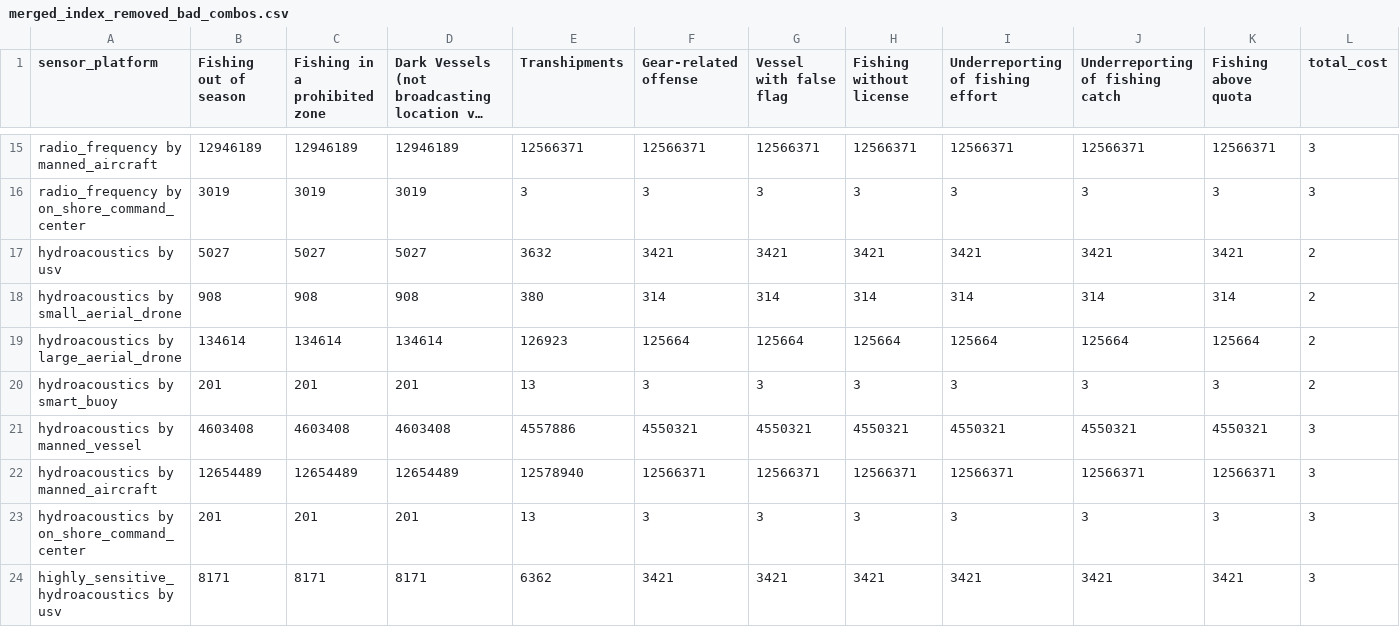
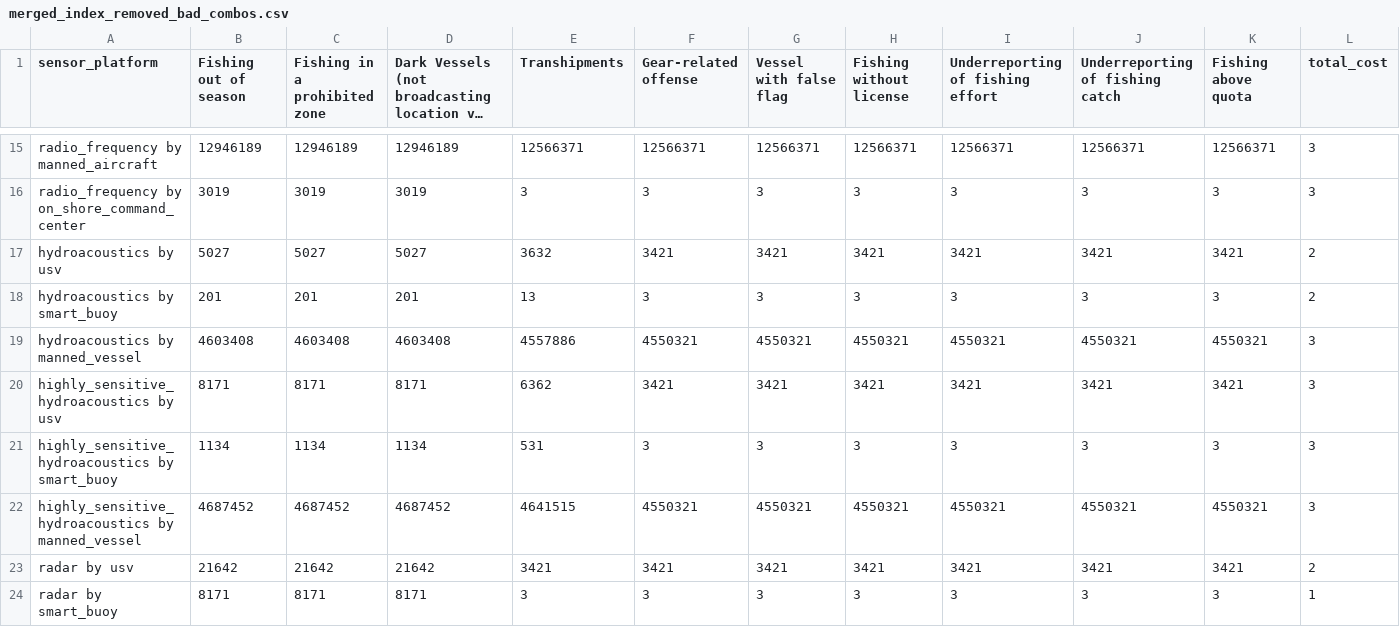
Before and after one commit to sydneymayes/cirsea_dashboard, a CSV file: cirsea-dashboard/data/merged_index_removed_bad_combos.csv, drawn as a sheet; only a part is shown, gaps mark what is left out; the shorter side is filled out with more unchanged rows; long unchanged cells end in …; rows hold the shown columns only; the diff covers the shown part only; the diff names each change by its address in the sheet, - before the commit and + after, or states it on an @@ line.

Commit message:
channging hydrophones wording to hydroacoustics in combination matrix to correct bad pairings

```diff
--- a/cirsea-dashboard/data/merged_index_removed_bad_combos.csv
+++ b/cirsea-dashboard/data/merged_index_removed_bad_combos.csv
-row 18: hydroacoustics by small_aerial_drone | 908 | 908 | 908 | 380 | 314 | 314 | 314 | 314 | 314 | 314 | 2
-row 19: hydroacoustics by large_aerial_drone | 134614 | 134614 | 134614 | 126923 | 125664 | 125664 | 125664 | 125664 | 125664 | 125664 | 2
-row 22: hydroacoustics by manned_aircraft | 12654489 | 12654489 | 12654489 | 12578940 | 12566371 | 12566371 | 12566371 | 12566371 | 12566371 | 12566371 | 3
-row 23: hydroacoustics by on_shore_command_center | 201 | 201 | 201 | 13 | 3 | 3 | 3 | 3 | 3 | 3 | 3
```
Also changed, not shown: 4 removed rows elsewhere in this file, cirsea-dashboard/data/combination_matrix.csv, 7 other files.
